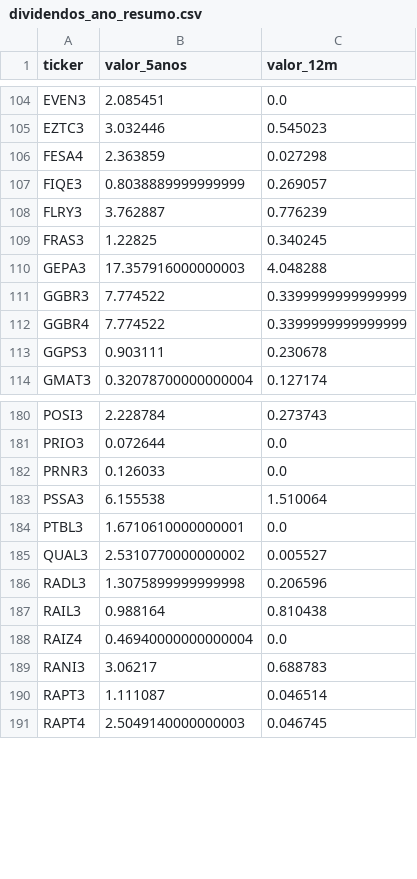
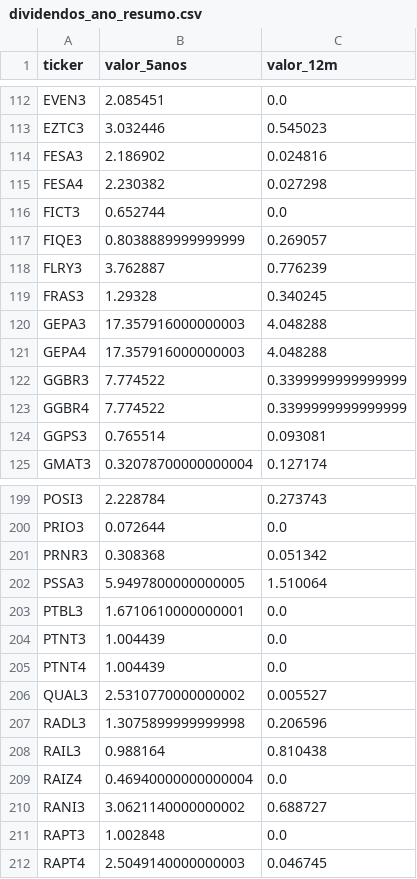
Before and after one commit to gustavolima007/Bussola-de-Valor, a CSV file: data/dividendos_ano_resumo.csv, drawn as a sheet; only a part is shown, gaps mark what is left out; the diff covers the shown part only.

```diff
--- a/data/dividendos_ano_resumo.csv
+++ b/data/dividendos_ano_resumo.csv
@@ -105,10 +113,13 @@ EVEN3,2.085451,0.0
 EZTC3,3.032446,0.545023
-FESA4,2.363859,0.027298
+FESA3,2.186902,0.024816
+FESA4,2.230382,0.027298
+FICT3,0.652744,0.0
 FIQE3,0.8038889999999999,0.269057
 FLRY3,3.762887,0.776239
-FRAS3,1.22825,0.340245
+FRAS3,1.29328,0.340245
 GEPA3,17.357916000000003,4.048288
+GEPA4,17.357916000000003,4.048288
 GGBR3,7.774522,0.3399999999999999
 GGBR4,7.774522,0.3399999999999999
-GGPS3,0.903111,0.230678
+GGPS3,0.765514,0.093081
 GMAT3,0.32078700000000004,0.127174
@@ -181,5 +200,7 @@ POSI3,2.228784,0.273743
 PRIO3,0.072644,0.0
-PRNR3,0.126033,0.0
-PSSA3,6.155538,1.510064
+PRNR3,0.308368,0.051342
+PSSA3,5.9497800000000005,1.510064
 PTBL3,1.6710610000000001,0.0
+PTNT3,1.004439,0.0
+PTNT4,1.004439,0.0
 QUAL3,2.5310770000000002,0.005527
@@ -188,4 +209,4 @@ RAIL3,0.988164,0.810438
 RAIZ4,0.46940000000000004,0.0
-RANI3,3.06217,0.688783
-RAPT3,1.111087,0.046514
+RANI3,3.0621140000000002,0.688727
+RAPT3,1.002848,0.0
 RAPT4,2.5049140000000003,0.046745
```
Also changed, not shown: 21 added rows, 3 removed rows and 43 edited cells elsewhere in this file, data/acoes_e_fundos.csv, data/dividend_yield.csv, 10 other files.
